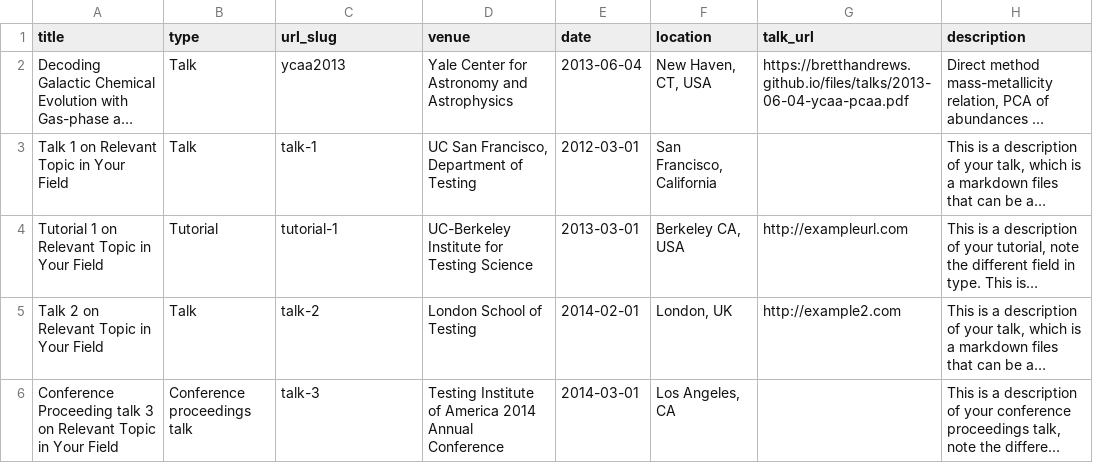
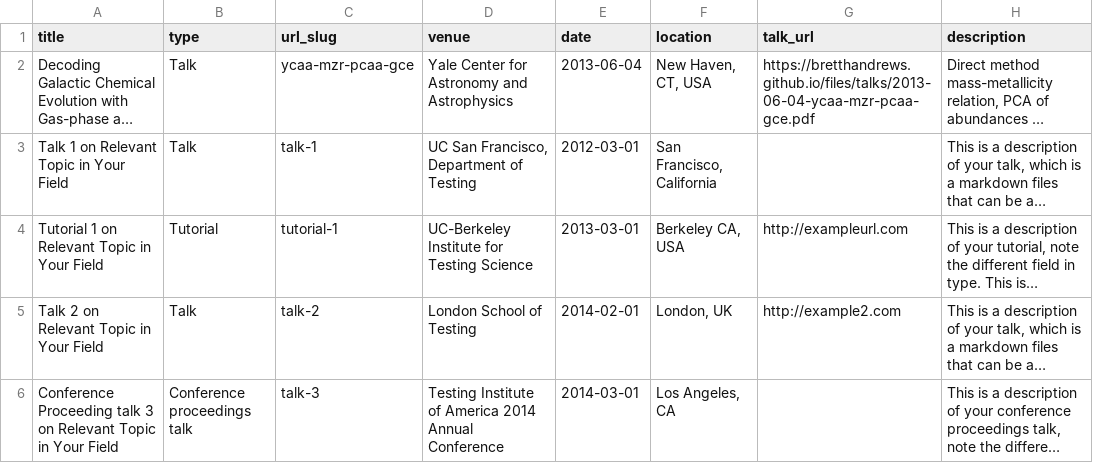
Before and after one commit to bretthandrews/bretthandrews.github.io, a TSV file: markdown_generator/talks.tsv, drawn as a sheet; long unchanged cells end in …; the diff names each change by its address in the sheet, - before the commit and + after, or states it on an @@ line.

```diff
--- a/markdown_generator/talks.tsv
+++ b/markdown_generator/talks.tsv
-C2 (url_slug): ycaa2013
+C2 (url_slug): ycaa-mzr-pcaa-gce
-G2 (talk_url): https://bretthandrews.github.io/files/talks/2013-06-04-ycaa-pcaa.pdf
+G2 (talk_url): https://bretthandrews.github.io/files/talks/2013-06-04-ycaa-mzr-pcaa-gce.pdf
```
Also changed, not shown: 4 other files.
